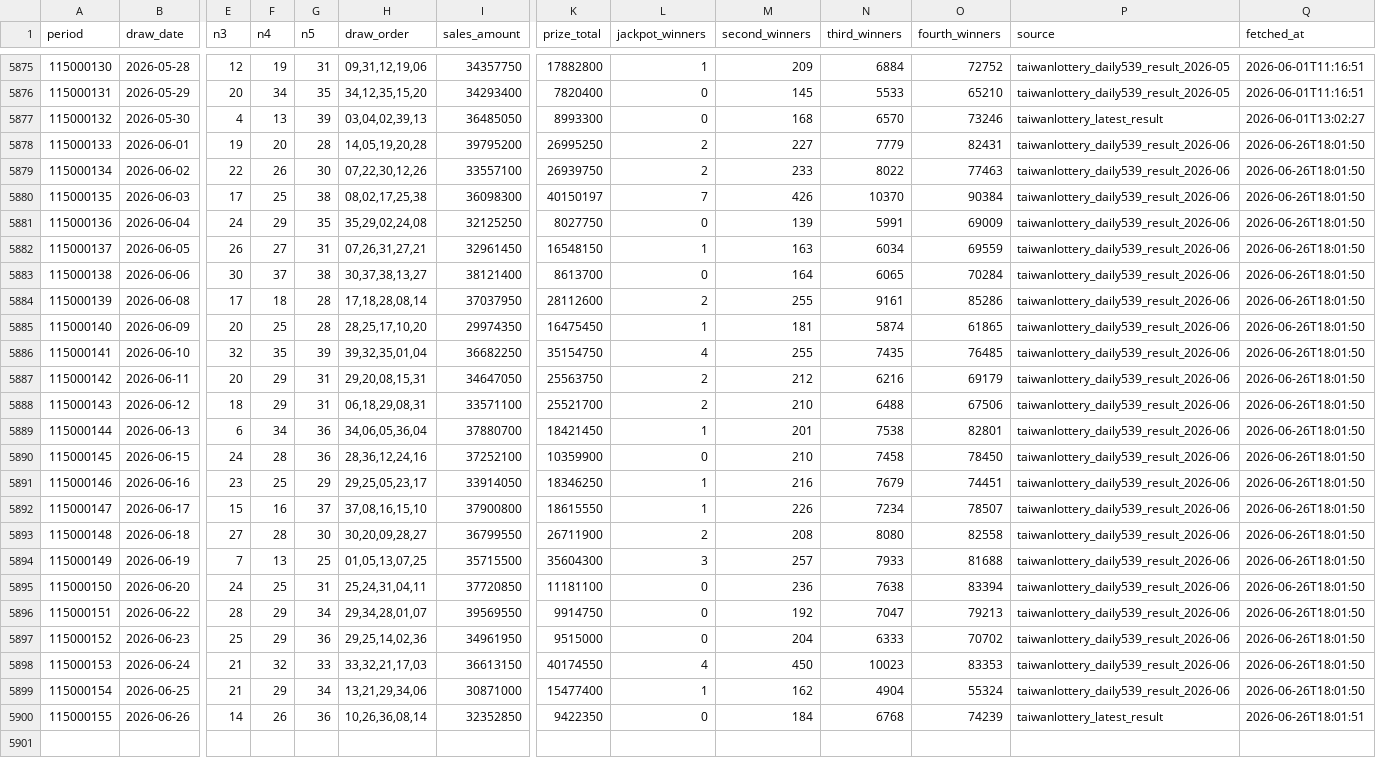
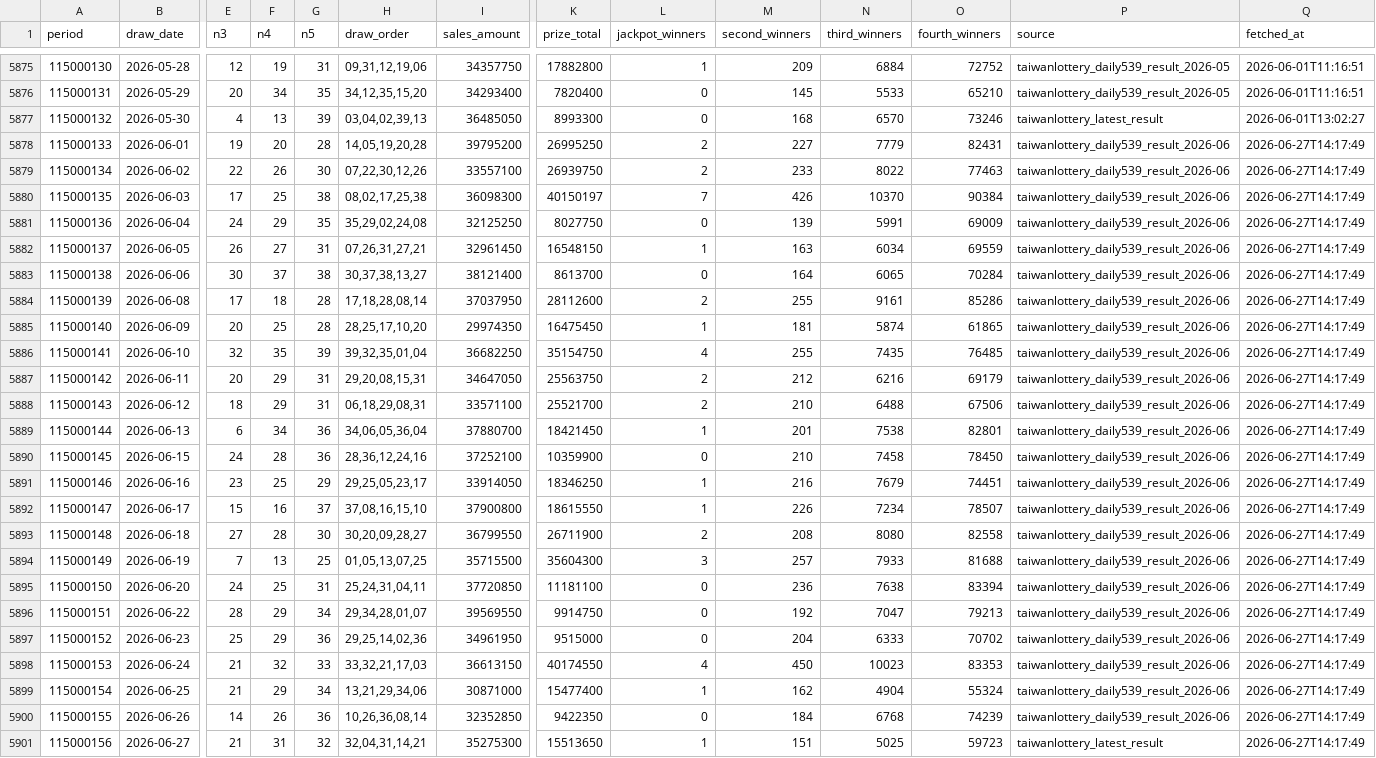
Before and after one commit to pingshen670924-dotcom/mobile-539-system, a CSV file: data/539.csv, drawn as a sheet; only a part is shown, gaps mark what is left out; rows hold the shown columns only; the diff names each change by its address in the sheet, - before the commit and + after, or states it on an @@ line.

```diff
--- a/data/539.csv
+++ b/data/539.csv
-Q5878:Q5899 (fetched_at): 2026-06-26T18:01:50
+Q5878:Q5899 (fetched_at): 2026-06-27T14:17:49
-P5900 (source): taiwanlottery_latest_result
+P5900 (source): taiwanlottery_daily539_result_2026-06
-Q5900 (fetched_at): 2026-06-26T18:01:51
+Q5900 (fetched_at): 2026-06-27T14:17:49
+row 5901: 115000156 | 2026-06-27 | 21 | 31 | 32 | 32,04,31,14,21 | 35275300 | 15513650 | 1 | 151 | 5025 | 59723 | taiwanlottery_latest_result | 2026-06-27T14:17:49
```
Also changed, not shown: 27 other files.
